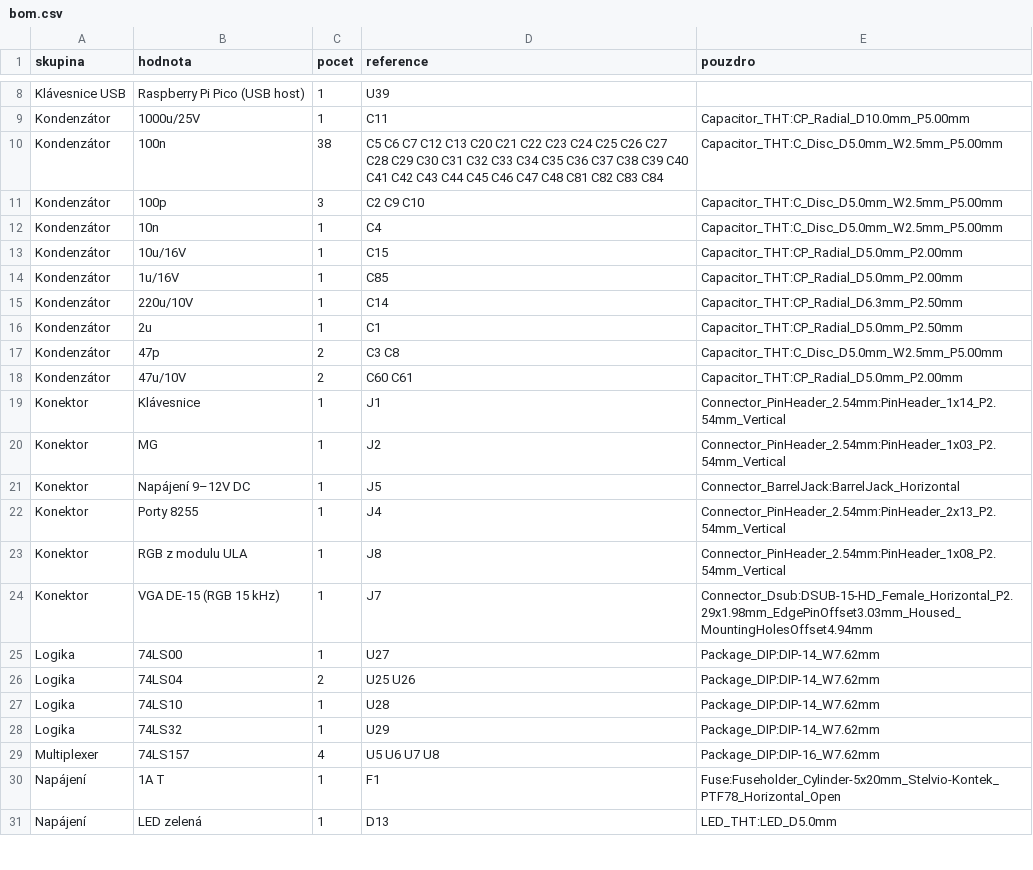
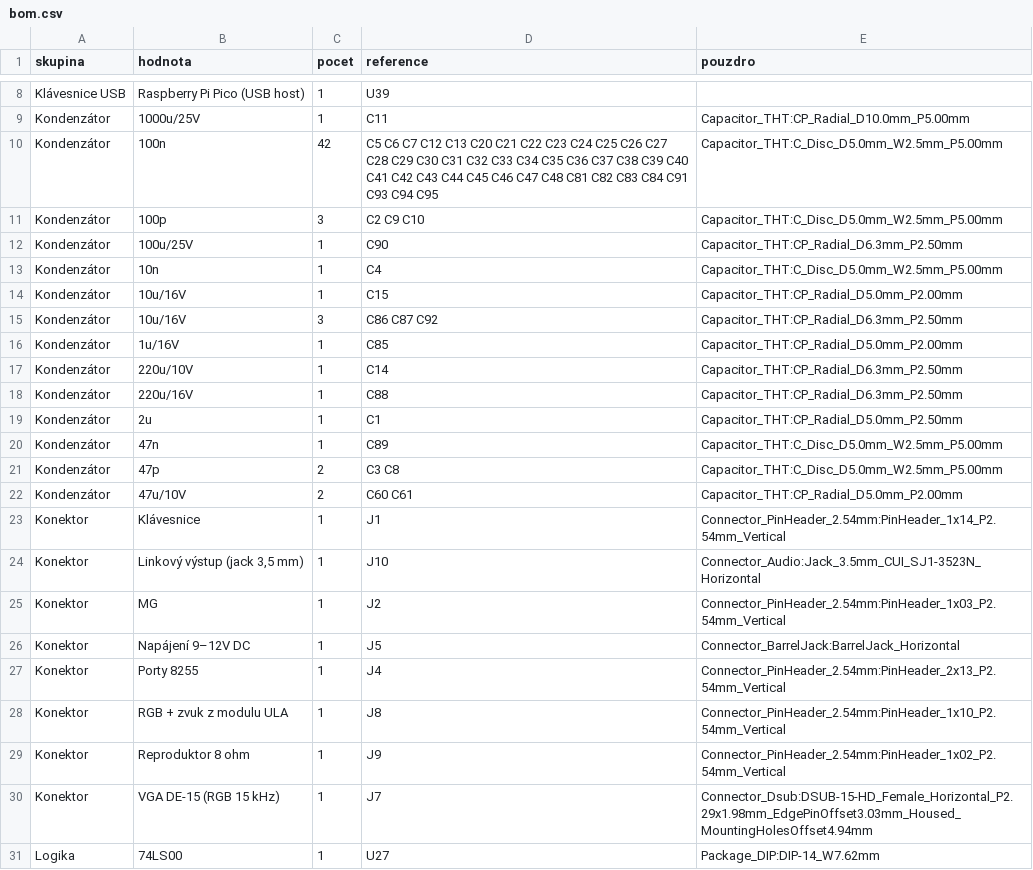
Before and after one commit to Micha741/Micha741, a CSV file: hardware/didaktik-gama/bom.csv, drawn as a sheet; only a part is shown, gaps mark what is left out; the shorter side is filled out with more unchanged rows; the diff covers the shown part only.

```diff
--- a/hardware/didaktik-gama/bom.csv
+++ b/hardware/didaktik-gama/bom.csv
@@ -9,9 +9,13 @@ Klávesnice USB,Raspberry Pi Pico (USB host),1,U39,
 Kondenzátor,1000u/25V,1,C11,Capacitor_THT:CP_Radial_D10.0mm_P5.00mm
-Kondenzátor,100n,38,C5 C6 C7 C12 C13 C20 C21 C22 C23 C24 C25 C26 C27 C28 C29 C30 C31 C32 C33 C34 C35 C36 C37 C38 C39 C40 C41 C42 C43 C44 C45 C46 C47 C48 C81 C82 C83 C84,Capacitor_THT:C_Disc_D5.0mm_W2.5mm_P5.00mm
+Kondenzátor,100n,42,C5 C6 C7 C12 C13 C20 C21 C22 C23 C24 C25 C26 C27 C28 C29 C30 C31 C32 C33 C34 C35 C36 C37 C38 C39 C40 C41 C42 C43 C44 C45 C46 C47 C48 C81 C82 C83 C84 C91 C93 C94 C95,Capacitor_THT:C_Disc_D5.0mm_W2.5mm_P5.00mm
 Kondenzátor,100p,3,C2 C9 C10,Capacitor_THT:C_Disc_D5.0mm_W2.5mm_P5.00mm
+Kondenzátor,100u/25V,1,C90,Capacitor_THT:CP_Radial_D6.3mm_P2.50mm
 Kondenzátor,10n,1,C4,Capacitor_THT:C_Disc_D5.0mm_W2.5mm_P5.00mm
 Kondenzátor,10u/16V,1,C15,Capacitor_THT:CP_Radial_D5.0mm_P2.00mm
+Kondenzátor,10u/16V,3,C86 C87 C92,Capacitor_THT:CP_Radial_D6.3mm_P2.50mm
 Kondenzátor,1u/16V,1,C85,Capacitor_THT:CP_Radial_D5.0mm_P2.00mm
 Kondenzátor,220u/10V,1,C14,Capacitor_THT:CP_Radial_D6.3mm_P2.50mm
+Kondenzátor,220u/16V,1,C88,Capacitor_THT:CP_Radial_D6.3mm_P2.50mm
 Kondenzátor,2u,1,C1,Capacitor_THT:CP_Radial_D5.0mm_P2.50mm
+Kondenzátor,47n,1,C89,Capacitor_THT:C_Disc_D5.0mm_W2.5mm_P5.00mm
 Kondenzátor,47p,2,C3 C8,Capacitor_THT:C_Disc_D5.0mm_W2.5mm_P5.00mm
@@ -19,2 +23,3 @@ Kondenzátor,47u/10V,2,C60 C61,Capacitor_THT:CP_Radial_D5.0mm_P2.00mm
 Konektor,Klávesnice,1,J1,Connector_PinHeader_2.54mm:PinHeader_1x14_P2.54mm_Vertical
+Konektor,"Linkový výstup (jack 3,5 mm)",1,J10,Connector_Audio:Jack_3.5mm_CUI_SJ1-3523N_Horizontal
 Konektor,MG,1,J2,Connector_PinHeader_2.54mm:PinHeader_1x03_P2.54mm_Vertical
@@ -22,3 +27,4 @@ Konektor,Napájení 9–12V DC,1,J5,Connector_BarrelJack:BarrelJack_Horizontal
 Konektor,Porty 8255,1,J4,Connector_PinHeader_2.54mm:PinHeader_2x13_P2.54mm_Vertical
-Konektor,RGB z modulu ULA,1,J8,Connector_PinHeader_2.54mm:PinHeader_1x08_P2.54mm_Vertical
+Konektor,RGB + zvuk z modulu ULA,1,J8,Connector_PinHeader_2.54mm:PinHeader_1x10_P2.54mm_Vertical
+Konektor,Reproduktor 8 ohm,1,J9,Connector_PinHeader_2.54mm:PinHeader_1x02_P2.54mm_Vertical
 Konektor,VGA DE-15 (RGB 15 kHz),1,J7,Connector_Dsub:DSUB-15-HD_Female_Horizontal_P2.29x1.98mm_EdgePinOffset3.03mm_Housed_MountingHolesOffset4.94mm
```
Also changed, not shown: 9 added rows and 6 edited cells elsewhere in this file, hardware/didaktik-gama/bom_modul.csv, hardware/didaktik-gama/k_overeni.csv, 14 other files.
